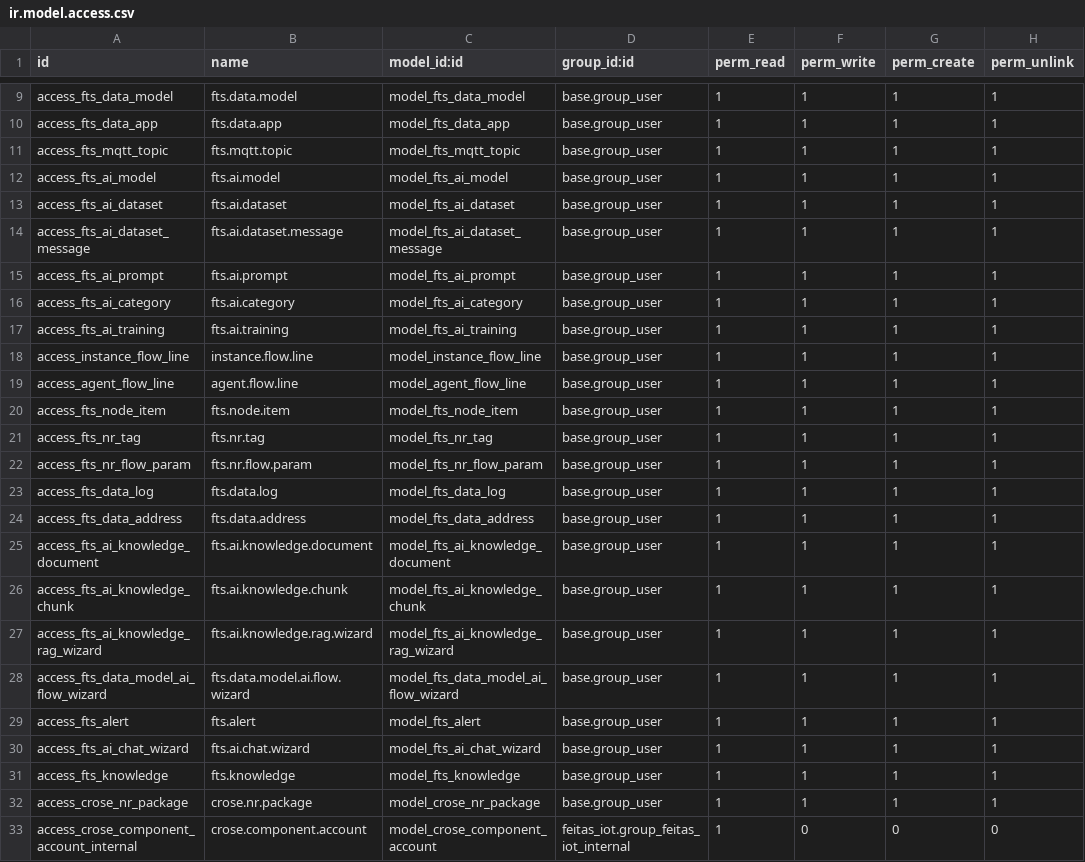
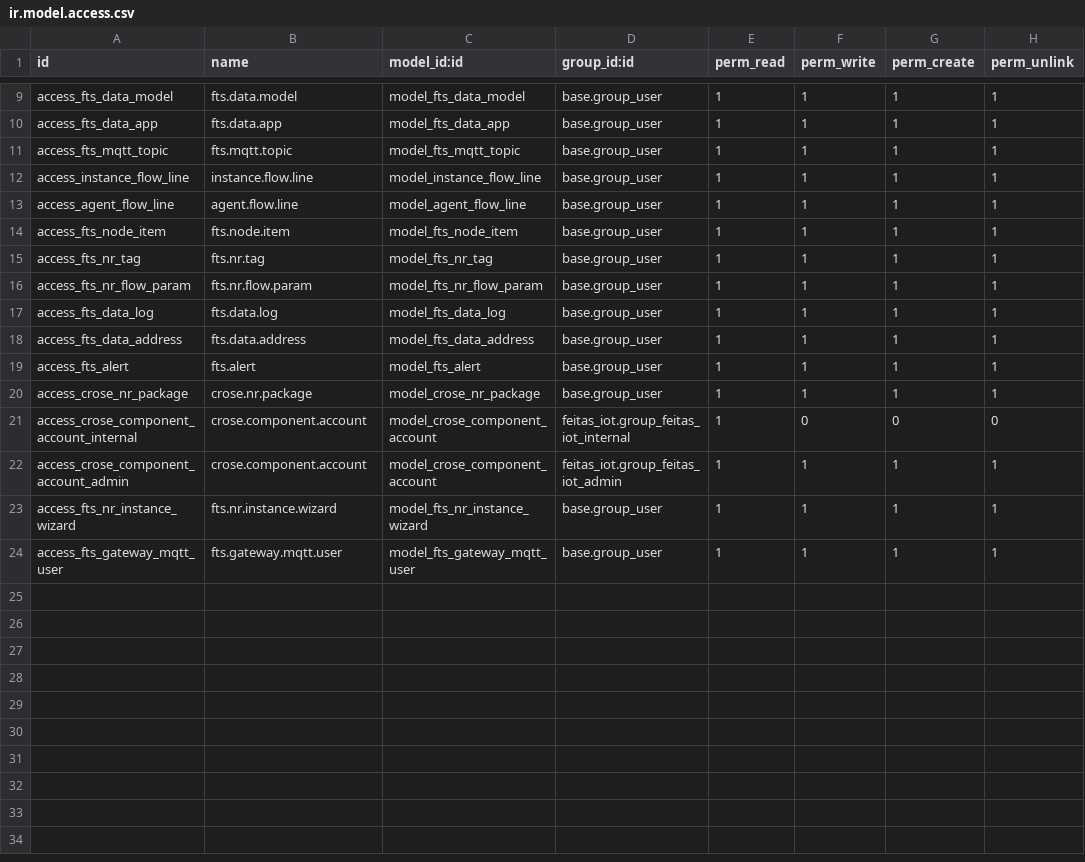
Before and after one commit to feitasIoT/CRose, a CSV file: crose/feitas_iot/security/ir.model.access.csv, drawn as a sheet; only a part is shown, gaps mark what is left out; the shorter side is filled out with more unchanged rows.

```diff
--- a/crose/feitas_iot/security/ir.model.access.csv
+++ b/crose/feitas_iot/security/ir.model.access.csv
@@ -11,8 +11,2 @@ access_fts_data_app,fts.data.app,model_fts_data_app,base.group_user,1,1,1,1
 access_fts_mqtt_topic,fts.mqtt.topic,model_fts_mqtt_topic,base.group_user,1,1,1,1
-access_fts_ai_model,fts.ai.model,model_fts_ai_model,base.group_user,1,1,1,1
-access_fts_ai_dataset,fts.ai.dataset,model_fts_ai_dataset,base.group_user,1,1,1,1
-access_fts_ai_dataset_message,fts.ai.dataset.message,model_fts_ai_dataset_message,base.group_user,1,1,1,1
-access_fts_ai_prompt,fts.ai.prompt,model_fts_ai_prompt,base.group_user,1,1,1,1
-access_fts_ai_category,fts.ai.category,model_fts_ai_category,base.group_user,1,1,1,1
-access_fts_ai_training,fts.ai.training,model_fts_ai_training,base.group_user,1,1,1,1
 access_instance_flow_line,instance.flow.line,model_instance_flow_line,base.group_user,1,1,1,1
@@ -24,9 +18,3 @@ access_fts_data_log,fts.data.log,model_fts_data_log,base.group_user,1,1,1,1
 access_fts_data_address,fts.data.address,model_fts_data_address,base.group_user,1,1,1,1
-access_fts_ai_knowledge_document,fts.ai.knowledge.document,model_fts_ai_knowledge_document,base.group_user,1,1,1,1
-access_fts_ai_knowledge_chunk,fts.ai.knowledge.chunk,model_fts_ai_knowledge_chunk,base.group_user,1,1,1,1
-access_fts_ai_knowledge_rag_wizard,fts.ai.knowledge.rag.wizard,model_fts_ai_knowledge_rag_wizard,base.group_user,1,1,1,1
-access_fts_data_model_ai_flow_wizard,fts.data.model.ai.flow.wizard,model_fts_data_model_ai_flow_wizard,base.group_user,1,1,1,1
 access_fts_alert,fts.alert,model_fts_alert,base.group_user,1,1,1,1
-access_fts_ai_chat_wizard,fts.ai.chat.wizard,model_fts_ai_chat_wizard,base.group_user,1,1,1,1
-access_fts_knowledge,fts.knowledge,model_fts_knowledge,base.group_user,1,1,1,1
 access_crose_nr_package,crose.nr.package,model_crose_nr_package,base.group_user,1,1,1,1
```
Also changed, not shown: 41 other files.
